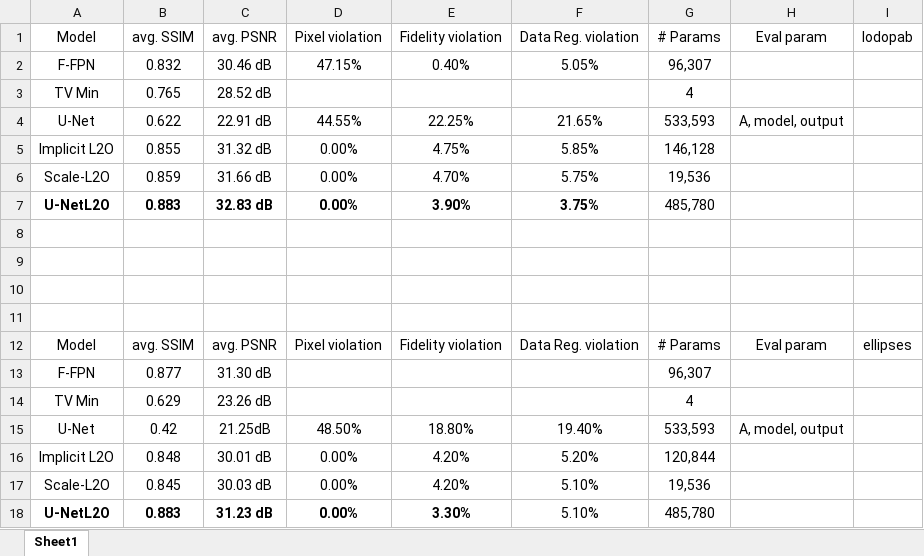
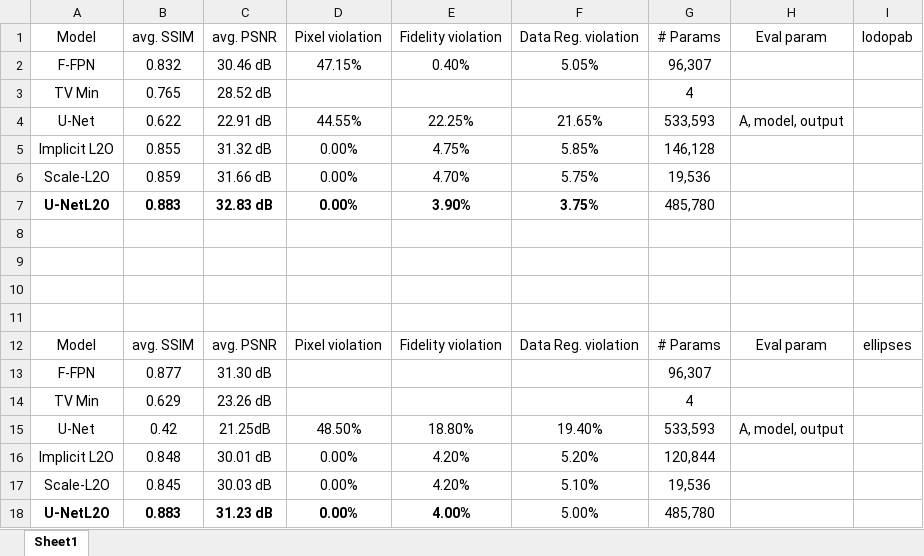
Before and after one commit to HoangSon-123/UNetL2O, an Excel workbook: results.xlsx, sheet Sheet1, drawn as a sheet; values as stored, in another font and other column widths than the file's, no borders; table styles not drawn; the diff names each change by its address in the sheet, - before the commit and + after, or states it on an @@ line.

```diff
--- a/results.xlsx (sheet Sheet1)
+++ b/results.xlsx (sheet Sheet1)
-E18 (Fidelity violation): 3.30%
+E18 (Fidelity violation): 4.00%
-F18 (Data Reg. violation): 5.10%
+F18 (Data Reg. violation): 5.00%
```
Also changed, not shown: 2 other files.
